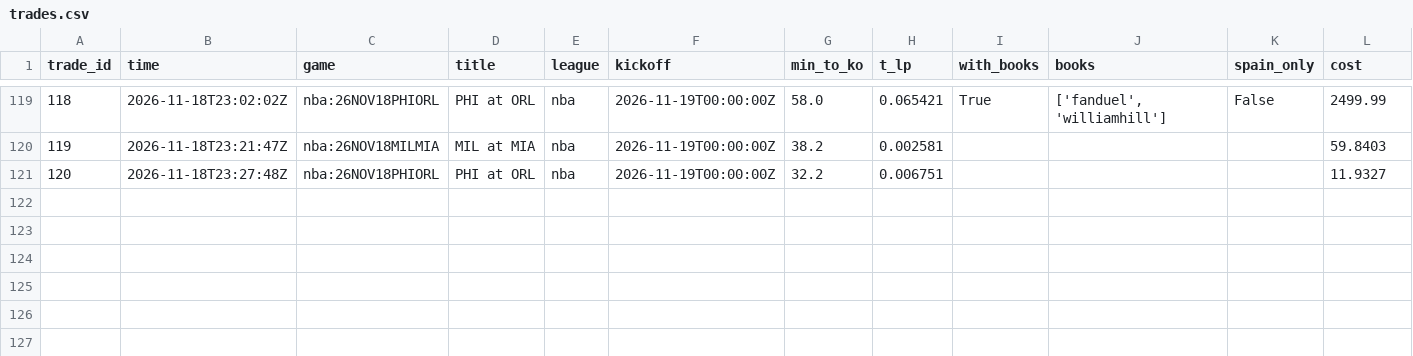
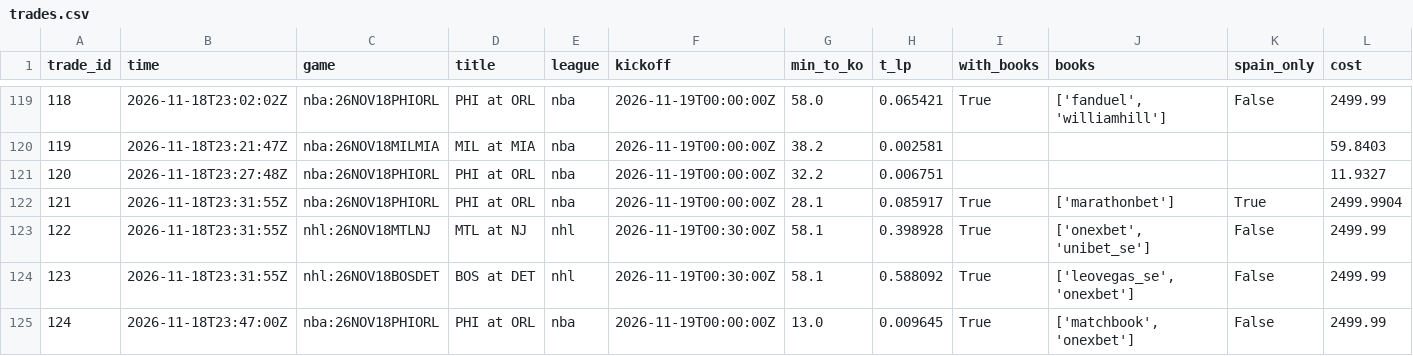
Before and after one commit to TFGdeprova/tfg-upf-test, a CSV file: results/trades.csv, drawn as a sheet; only a part is shown, gaps mark what is left out; rows hold the shown columns only; the diff names each change by its address in the sheet, - before the commit and + after, or states it on an @@ line.

```diff
--- a/results/trades.csv
+++ b/results/trades.csv
+row 122: 121 | 2026-11-18T23:31:55Z | nba:26NOV18PHIORL | PHI at ORL | nba | 2026-11-19T00:00:00Z | 28.1 | 0.085917 | True | ['marathonbet'] | True | 2499.9904
+row 123: 122 | 2026-11-18T23:31:55Z | nhl:26NOV18MTLNJ | MTL at NJ | nhl | 2026-11-19T00:30:00Z | 58.1 | 0.398928 | True | ['onexbet', 'unibet_se'] | False | 2499.99
+row 124: 123 | 2026-11-18T23:31:55Z | nhl:26NOV18BOSDET | BOS at DET | nhl | 2026-11-19T00:30:00Z | 58.1 | 0.588092 | True | ['leovegas_se', 'onexbet'] | False | 2499.99
+row 125: 124 | 2026-11-18T23:47:00Z | nba:26NOV18PHIORL | PHI at ORL | nba | 2026-11-19T00:00:00Z | 13.0 | 0.009645 | True | ['matchbook', 'onexbet'] | False | 2499.99
```
Also changed, not shown: results/opportunities_books.csv, results/rechecks.csv, 7 other files.
